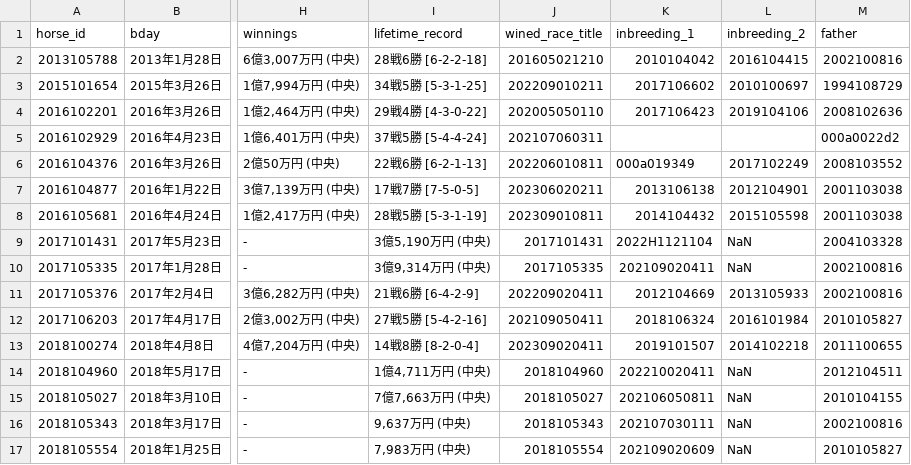
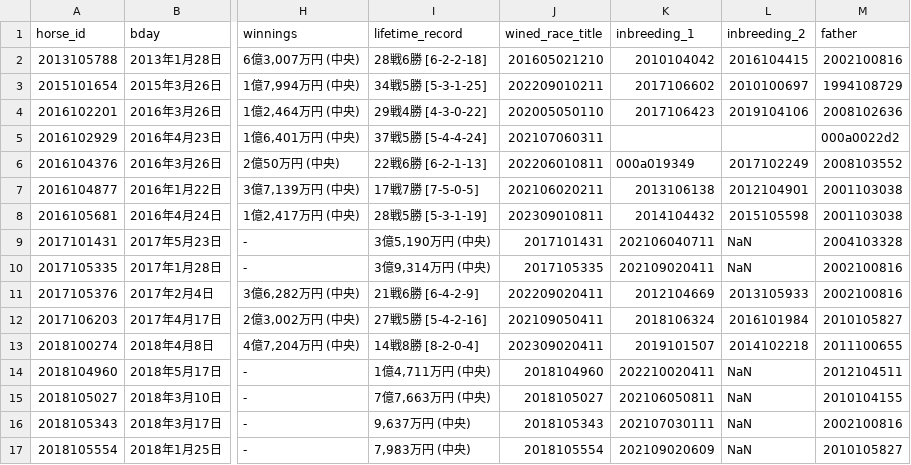
Before and after one commit to kawamottyan/to-be-a-rich, a CSV file: dataset/data/csv/osaka/horsepage/horse-info.csv, drawn as a sheet; only a part is shown, gaps mark what is left out; the diff names each change by its address in the sheet, - before the commit and + after, or states it on an @@ line.

```diff
--- a/dataset/data/csv/osaka/horsepage/horse-info.csv
+++ b/dataset/data/csv/osaka/horsepage/horse-info.csv
-J7 (wined_race_title): 202306020211
+J7 (wined_race_title): 202106020211
-K9 (inbreeding_1): 2022H1121104
+K9 (inbreeding_1): 202106040711
```
Also changed, not shown: dataset/data/main/osaka/horse_info.csv, dataset/data/main/osaka/race.csv, 2 other files.
